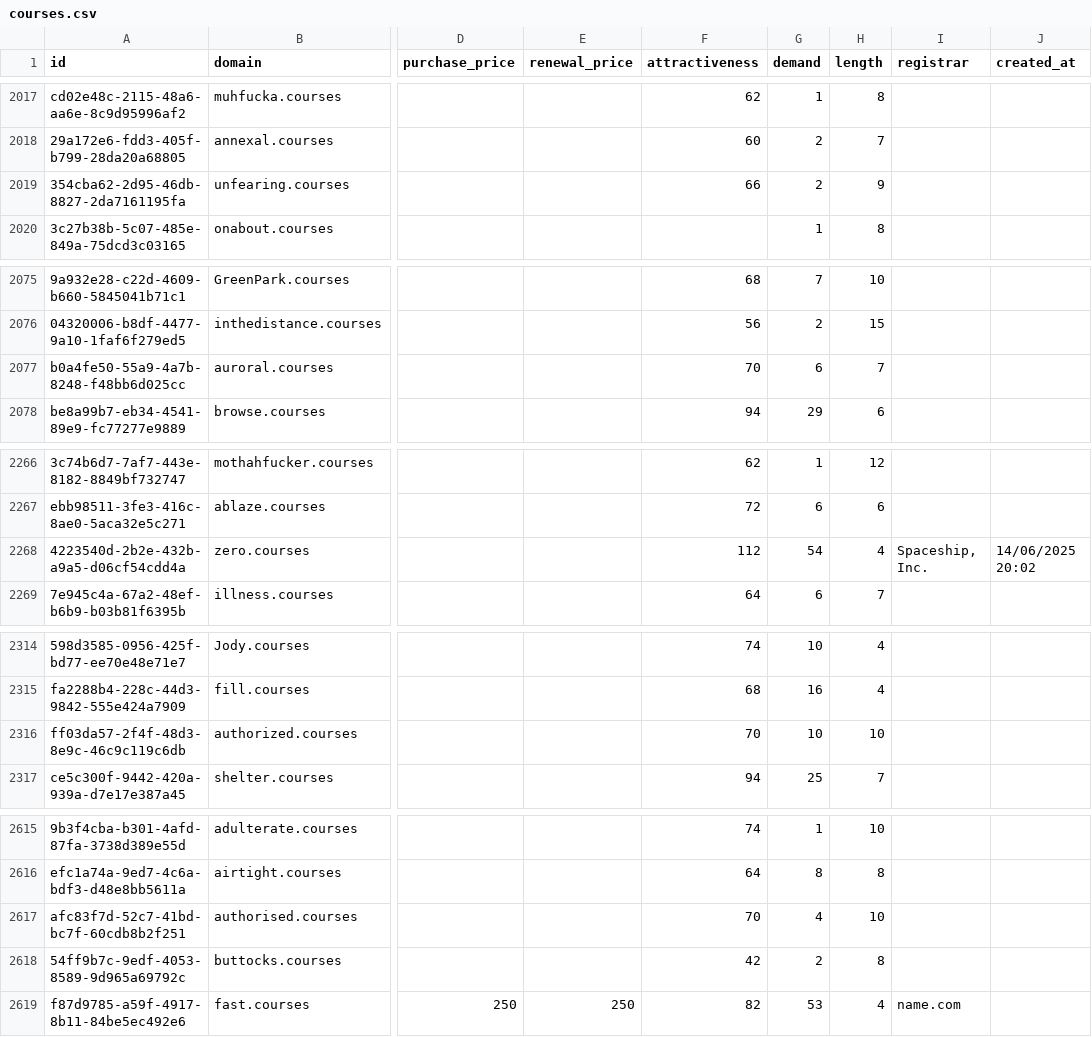
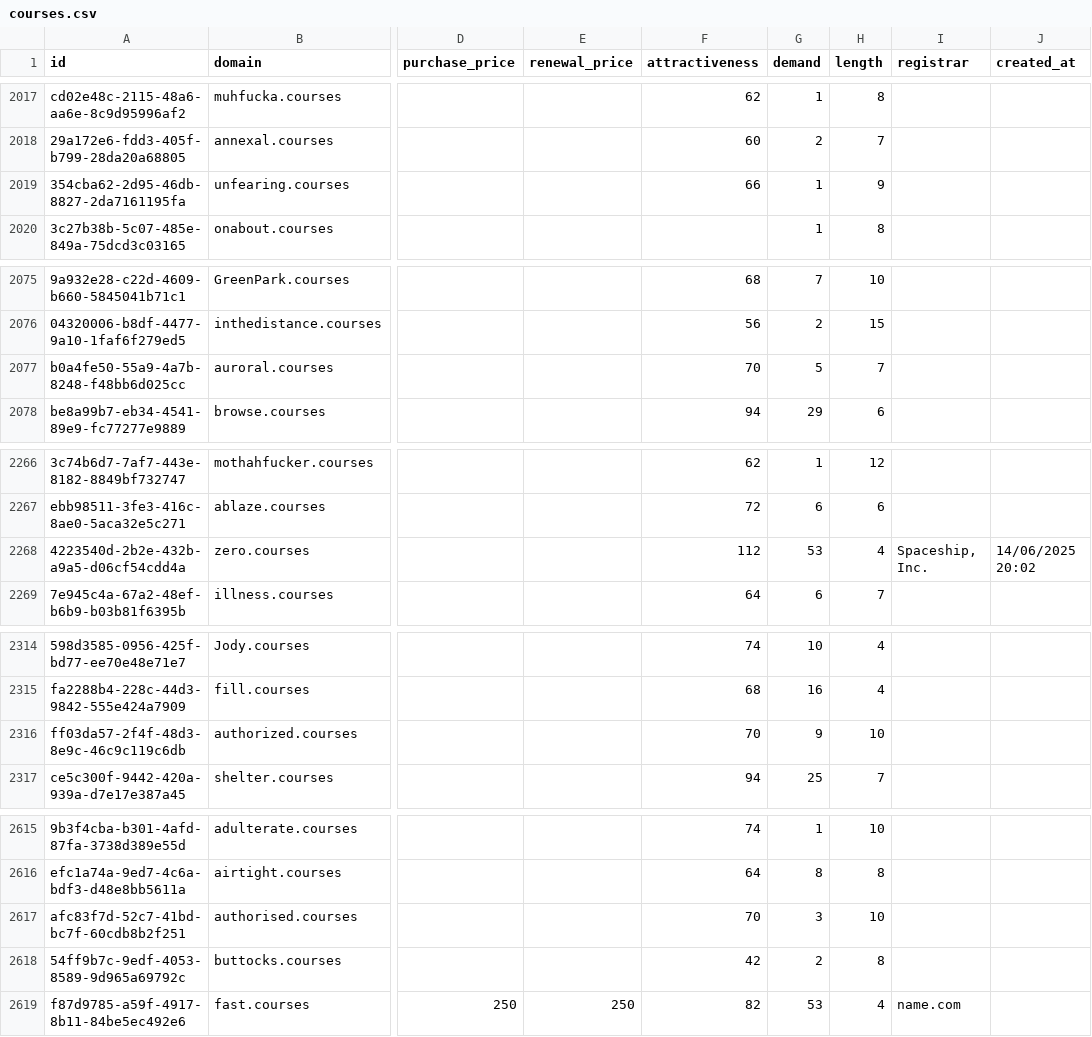
Before and after one commit to UniqueDomains/courses-oneword-domains, a CSV file: courses.csv, drawn as a sheet; only a part is shown, gaps mark what is left out; the diff covers the shown part only; the diff names each change by its address in the sheet, - before the commit and + after, or states it on an @@ line.

```diff
--- a/courses.csv
+++ b/courses.csv
-G2019 (demand): 2
+G2019 (demand): 1
-G2077 (demand): 6
+G2077 (demand): 5
-G2268 (demand): 54
+G2268 (demand): 53
-G2316 (demand): 10
+G2316 (demand): 9
-G2617 (demand): 4
+G2617 (demand): 3
```
Also changed, not shown: 33 edited cells elsewhere in this file, 2 other files.
